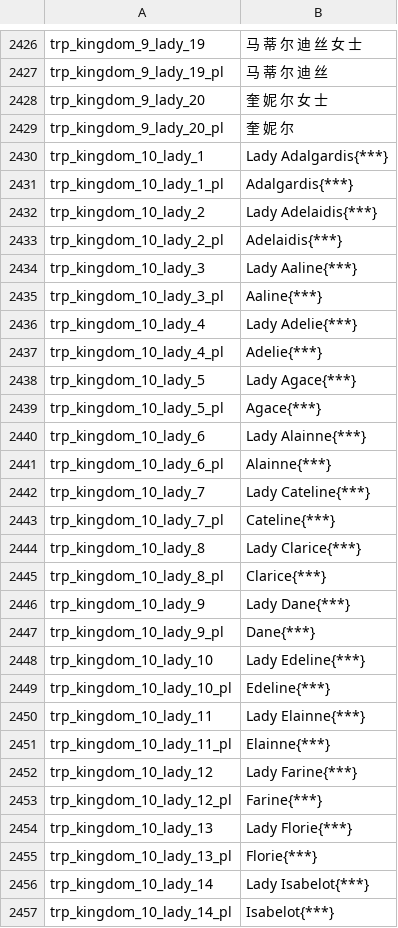
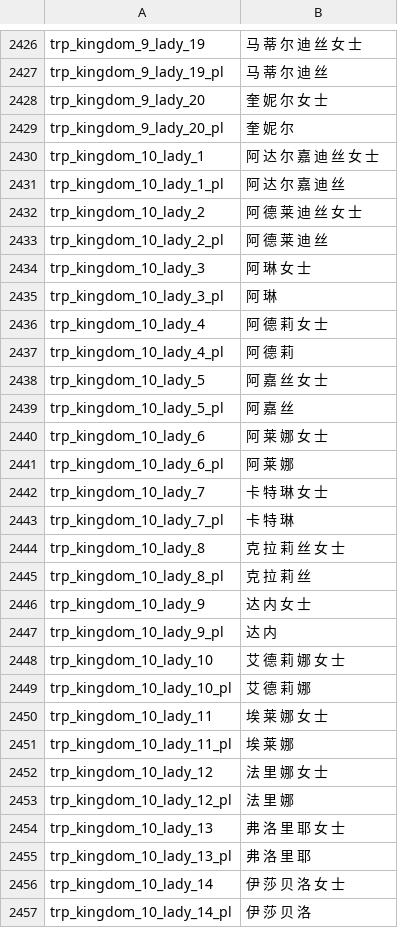
Before and after one commit to zac123456789123/mountblade-ad1257svn-chinese-translation, a CSV file: cns/troops.csv, drawn as a sheet; only a part is shown, gaps mark what is left out; the diff covers the shown part only.

Commit message:
人名汉化：法兰西王国、挪威王国女士全部

```diff
--- a/cns/troops.csv
+++ b/cns/troops.csv
@@ -2429,29 +2429,29 @@ trp_kingdom_9_lady_20|奎 妮 尔 女 士
 trp_kingdom_9_lady_20_pl|奎 妮 尔
-trp_kingdom_10_lady_1|Lady Adalgardis{***}
-trp_kingdom_10_lady_1_pl|Adalgardis{***}
-trp_kingdom_10_lady_2|Lady Adelaidis{***}
-trp_kingdom_10_lady_2_pl|Adelaidis{***}
-trp_kingdom_10_lady_3|Lady Aaline{***}
-trp_kingdom_10_lady_3_pl|Aaline{***}
-trp_kingdom_10_lady_4|Lady Adelie{***}
-trp_kingdom_10_lady_4_pl|Adelie{***}
-trp_kingdom_10_lady_5|Lady Agace{***}
-trp_kingdom_10_lady_5_pl|Agace{***}
-trp_kingdom_10_lady_6|Lady Alainne{***}
-trp_kingdom_10_lady_6_pl|Alainne{***}
-trp_kingdom_10_lady_7|Lady Cateline{***}
-trp_kingdom_10_lady_7_pl|Cateline{***}
-trp_kingdom_10_lady_8|Lady Clarice{***}
-trp_kingdom_10_lady_8_pl|Clarice{***}
-trp_kingdom_10_lady_9|Lady Dane{***}
-trp_kingdom_10_lady_9_pl|Dane{***}
-trp_kingdom_10_lady_10|Lady Edeline{***}
-trp_kingdom_10_lady_10_pl|Edeline{***}
-trp_kingdom_10_lady_11|Lady Elainne{***}
-trp_kingdom_10_lady_11_pl|Elainne{***}
-trp_kingdom_10_lady_12|Lady Farine{***}
-trp_kingdom_10_lady_12_pl|Farine{***}
-trp_kingdom_10_lady_13|Lady Florie{***}
-trp_kingdom_10_lady_13_pl|Florie{***}
-trp_kingdom_10_lady_14|Lady Isabelot{***}
-trp_kingdom_10_lady_14_pl|Isabelot{***}
+trp_kingdom_10_lady_1|阿 达 尔 嘉 迪 丝 女 士
+trp_kingdom_10_lady_1_pl|阿 达 尔 嘉 迪 丝
+trp_kingdom_10_lady_2|阿 德 莱 迪 丝 女 士
+trp_kingdom_10_lady_2_pl|阿 德 莱 迪 丝
+trp_kingdom_10_lady_3|阿 琳 女 士
+trp_kingdom_10_lady_3_pl|阿 琳
+trp_kingdom_10_lady_4|阿 德 莉 女 士
+trp_kingdom_10_lady_4_pl|阿 德 莉
+trp_kingdom_10_lady_5|阿 嘉 丝 女 士
+trp_kingdom_10_lady_5_pl|阿 嘉 丝
+trp_kingdom_10_lady_6|阿 莱 娜 女 士
+trp_kingdom_10_lady_6_pl|阿 莱 娜
+trp_kingdom_10_lady_7|卡 特 琳 女 士
+trp_kingdom_10_lady_7_pl|卡 特 琳
+trp_kingdom_10_lady_8|克 拉 莉 丝 女 士
+trp_kingdom_10_lady_8_pl|克 拉 莉 丝
+trp_kingdom_10_lady_9|达 内 女 士
+trp_kingdom_10_lady_9_pl|达 内
+trp_kingdom_10_lady_10|艾 德 莉 娜 女 士
+trp_kingdom_10_lady_10_pl|艾 德 莉 娜
+trp_kingdom_10_lady_11|埃 莱 娜 女 士
+trp_kingdom_10_lady_11_pl|埃 莱 娜
+trp_kingdom_10_lady_12|法 里 娜 女 士
+trp_kingdom_10_lady_12_pl|法 里 娜
+trp_kingdom_10_lady_13|弗 洛 里 耶 女 士
+trp_kingdom_10_lady_13_pl|弗 洛 里 耶
+trp_kingdom_10_lady_14|伊 莎 贝 洛 女 士
+trp_kingdom_10_lady_14_pl|伊 莎 贝 洛
```
Also changed, not shown: 58 edited cells elsewhere in this file.
